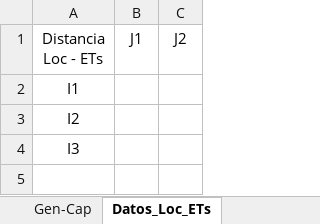
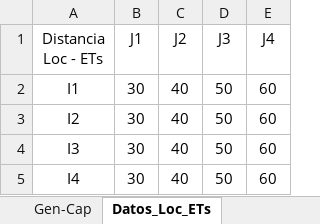
Before and after one commit to PanchoGatti/lome_python, an Excel workbook: modelo.xlsm, sheet Datos_Loc_ETs, drawn as a sheet; values as stored, in another font and other column widths than the file's, no borders; the diff names each change by its address in the sheet, - before the commit and + after, or states it on an @@ line.

```diff
--- a/modelo.xlsm (sheet Datos_Loc_ETs)
+++ b/modelo.xlsm (sheet Datos_Loc_ETs)
+column D (J3), rows 2-4: all 50
+column E (J4), rows 2-4: all 60
-B2:B4 (J1): (empty)
+B2:B4 (J1): 30
-C2:C4 (J2): (empty)
+C2:C4 (J2): 40
+row 5: I4 | 30 | 40 | 50 | 60
```
Also changed, not shown: sheet Gen-Cap, sheet Datos_ETs_CAs, sheet Analisis_Inputs_Grales, sheet INPUTS_Generales, sheet Datos_Loc_CAs.
